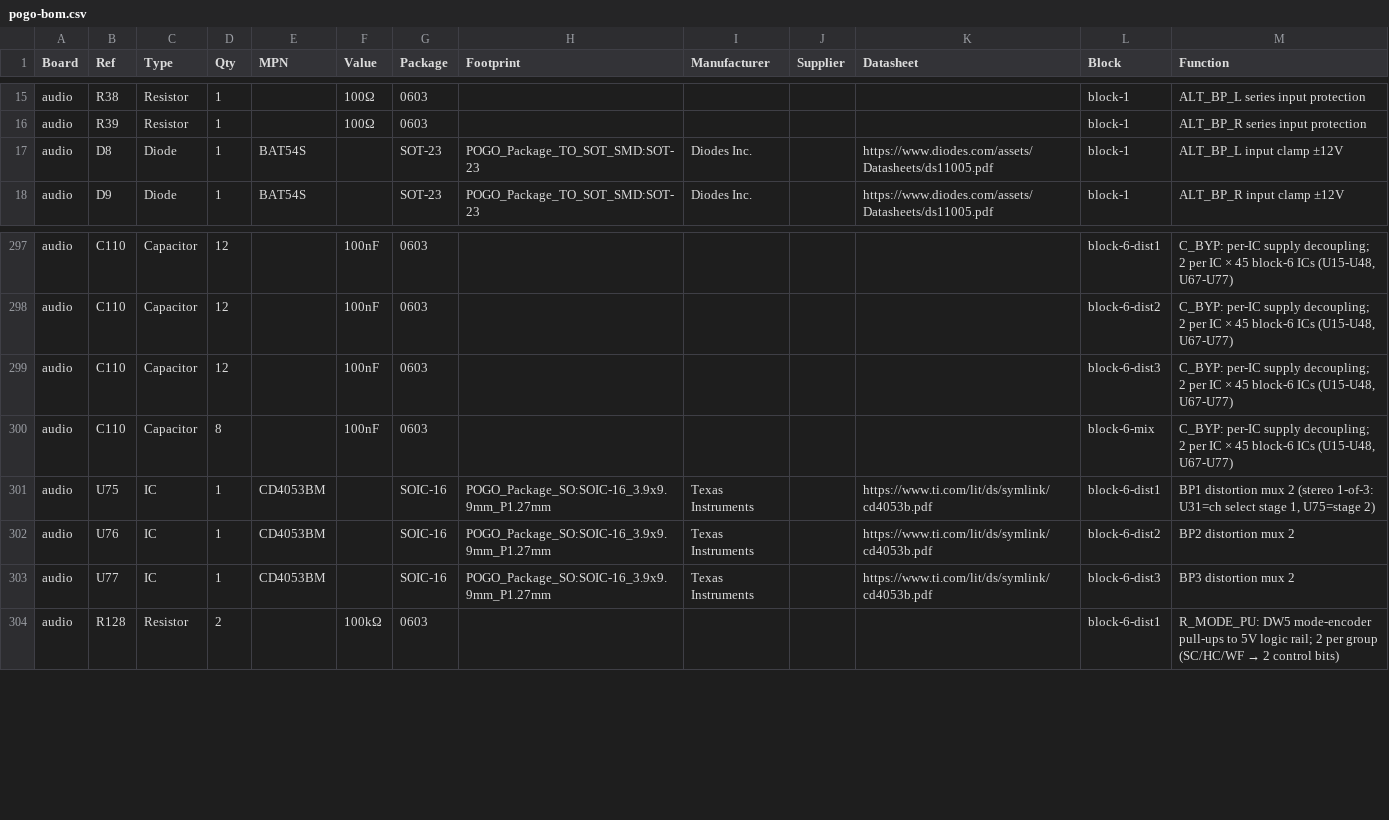
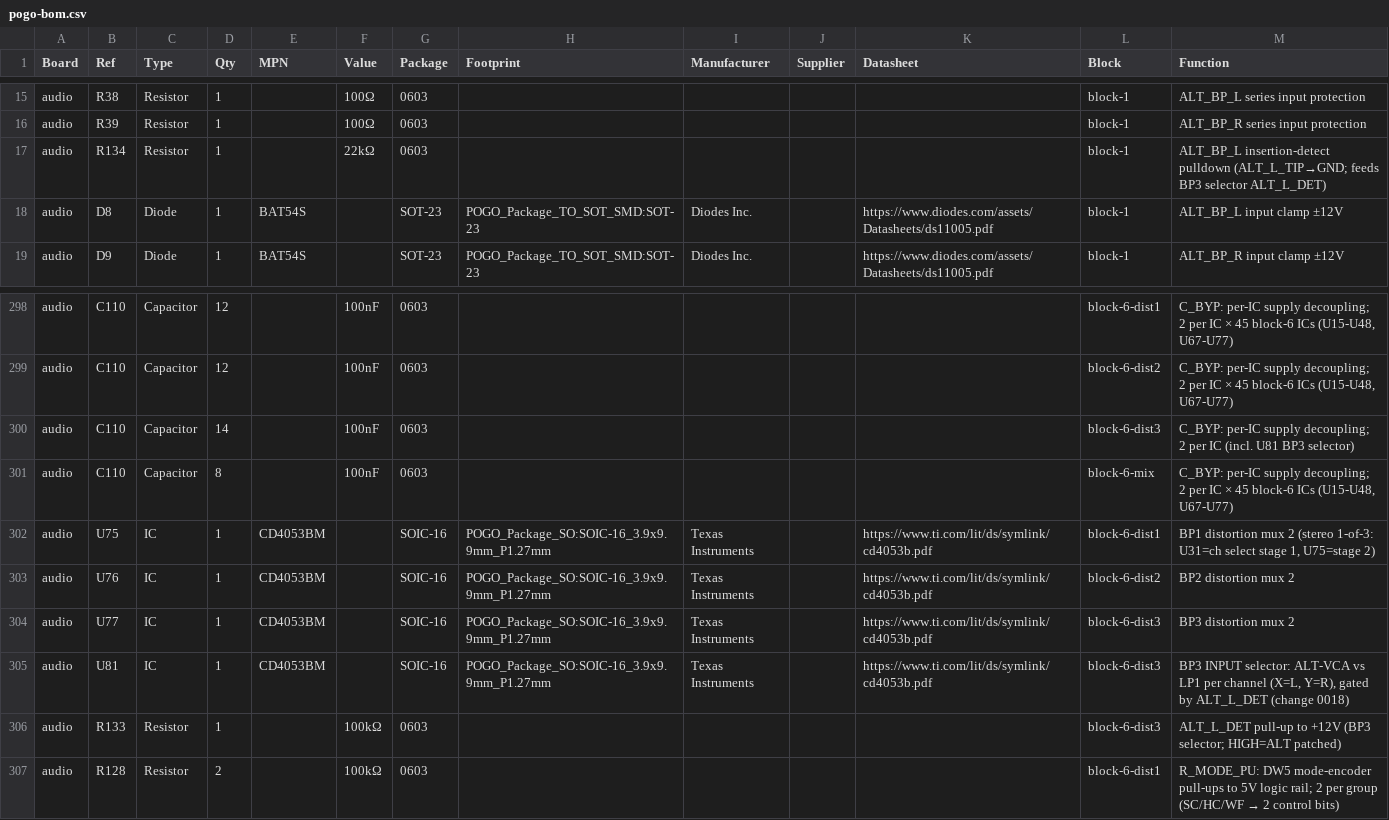
Before and after one commit to jeffmhopkins/POGO, a CSV file: docs/pogo-bom.csv, drawn as a sheet; only a part is shown, gaps mark what is left out.

```diff
--- a/docs/pogo-bom.csv
+++ b/docs/pogo-bom.csv
@@ -16,2 +16,3 @@ audio,R38,Resistor,1,,100Ω,0603,,,,,block-1,ALT_BP_L series input protection
 audio,R39,Resistor,1,,100Ω,0603,,,,,block-1,ALT_BP_R series input protection
+audio,R134,Resistor,1,,22kΩ,0603,,,,,block-1,ALT_BP_L insertion-detect pulldown (ALT_L_TIP→GND; feeds BP3 selector ALT_L_DET)
 audio,D8,Diode,1,BAT54S,,SOT-23,POGO_Package_TO_SOT_SMD:SOT-23,Diodes Inc.,,https://www.diodes.com/assets/Datasheets/ds11005.pdf,block-1,ALT_BP_L input clamp ±12V
@@ -298,3 +299,3 @@ audio,C110,Capacitor,12,,100nF,0603,,,,,block-6-dist1,"C_BYP: per-IC supply deco
 audio,C110,Capacitor,12,,100nF,0603,,,,,block-6-dist2,"C_BYP: per-IC supply decoupling; 2 per IC × 45 block-6 ICs (U15-U48, U67-U77)"
-audio,C110,Capacitor,12,,100nF,0603,,,,,block-6-dist3,"C_BYP: per-IC supply decoupling; 2 per IC × 45 block-6 ICs (U15-U48, U67-U77)"
+audio,C110,Capacitor,14,,100nF,0603,,,,,block-6-dist3,C_BYP: per-IC supply decoupling; 2 per IC (incl. U81 BP3 selector)
 audio,C110,Capacitor,8,,100nF,0603,,,,,block-6-mix,"C_BYP: per-IC supply decoupling; 2 per IC × 45 block-6 ICs (U15-U48, U67-U77)"
@@ -303,2 +304,4 @@ audio,U76,IC,1,CD4053BM,,SOIC-16,POGO_Package_SO:SOIC-16_3.9x9.9mm_P1.27mm,Texas
 audio,U77,IC,1,CD4053BM,,SOIC-16,POGO_Package_SO:SOIC-16_3.9x9.9mm_P1.27mm,Texas Instruments,,https://www.ti.com/lit/ds/symlink/cd4053b.pdf,block-6-dist3,BP3 distortion mux 2
+audio,U81,IC,1,CD4053BM,,SOIC-16,POGO_Package_SO:SOIC-16_3.9x9.9mm_P1.27mm,Texas Instruments,,https://www.ti.com/lit/ds/symlink/cd4053b.pdf,block-6-dist3,"BP3 INPUT selector: ALT-VCA vs LP1 per channel (X=L, Y=R), gated by ALT_L_DET (change 0018)"
+audio,R133,Resistor,1,,100kΩ,0603,,,,,block-6-dist3,ALT_L_DET pull-up to +12V (BP3 selector; HIGH=ALT patched)
 audio,R128,Resistor,2,,100kΩ,0603,,,,,block-6-dist1,R_MODE_PU: DW5 mode-encoder pull-ups to 5V logic rail; 2 per group (SC/HC/WF → 2 control bits)
```
Also changed, not shown: kicad/pogo-bom.csv, 7 other files.
